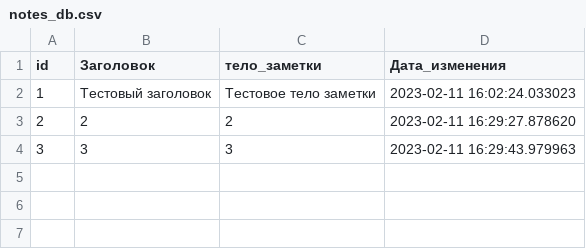
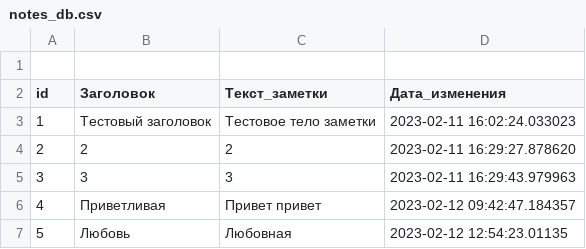
Before and after one commit to KirillKotikov/notebook_py, a CSV file: notes_db.csv, drawn as a sheet.

```diff
--- a/notes_db.csv
+++ b/notes_db.csv
@@ -1,2 +1,3 @@
-id;Заголовок;тело_заметки;Дата_изменения
+
+id;Заголовок;Текст_заметки;Дата_изменения
 1;Тестовый заголовок;Тестовое тело заметки;2023-02-11 16:02:24.033023
@@ -4 +5,3 @@ id;Заголовок;тело_заметки;Дата_изменения
 3;3;3;2023-02-11 16:29:43.979963
+4;Приветливая;Привет привет;2023-02-12 09:42:47.184357
+5;Любовь;Любовная;2023-02-12 12:54:23.01135
```
Also changed, not shown: 3 other files.
